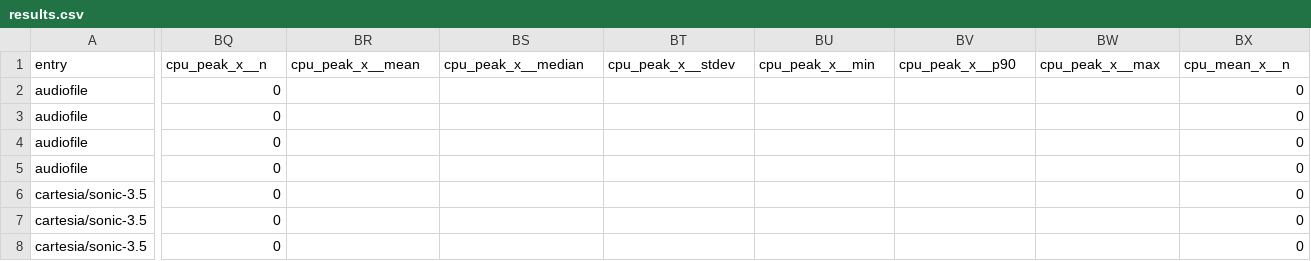
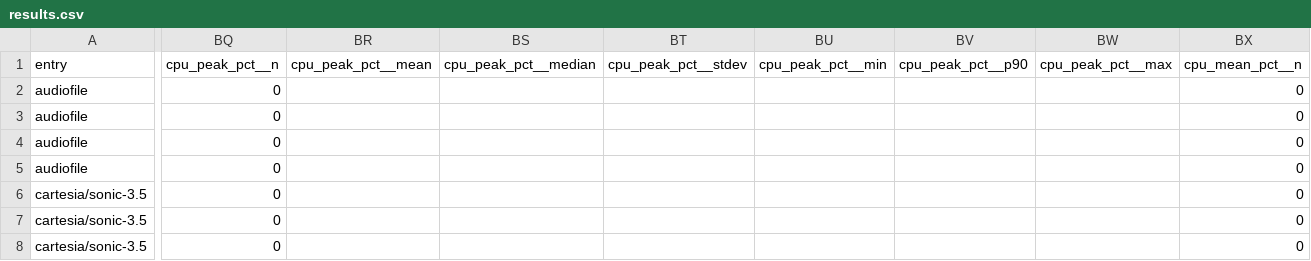
Before and after one commit to funwithagents/tts-engine, a CSV file: benchmarks/results/20261027-1453_mac-m5-pro/results.csv, drawn as a sheet; only a part is shown, gaps mark what is left out; the diff covers the shown part only; the diff names each change by its address in the sheet, - before the commit and + after, or states it on an @@ line.

```diff
--- a/benchmarks/results/20261027-1453_mac-m5-pro/results.csv
+++ b/benchmarks/results/20261027-1453_mac-m5-pro/results.csv
-BQ1: cpu_peak_x__n
+BQ1: cpu_peak_pct__n
-BR1: cpu_peak_x__mean
+BR1: cpu_peak_pct__mean
-BS1: cpu_peak_x__median
+BS1: cpu_peak_pct__median
-BT1: cpu_peak_x__stdev
+BT1: cpu_peak_pct__stdev
-BU1: cpu_peak_x__min
+BU1: cpu_peak_pct__min
-BV1: cpu_peak_x__p90
+BV1: cpu_peak_pct__p90
-BW1: cpu_peak_x__max
+BW1: cpu_peak_pct__max
-BX1: cpu_mean_x__n
+BX1: cpu_mean_pct__n
```
Also changed, not shown: 6 edited cells elsewhere in this file, benchmarks/results/20261027-1453_mac-m5-pro/summary.csv, 10 other files.
